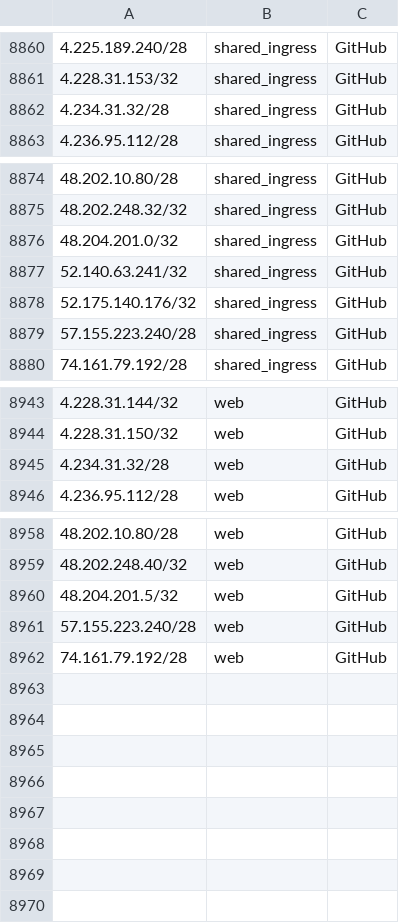
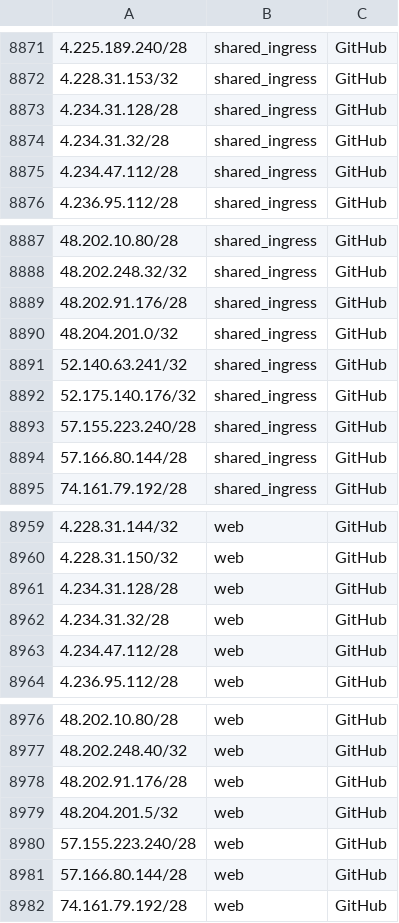
Before and after one commit to KustoKing/known-ip-addresses, a CSV file: cloud-ip-ranges/github-service-tags.csv, drawn as a sheet; only a part is shown, gaps mark what is left out; the diff covers the shown part only; the diff names each change by its address in the sheet, - before the commit and + after, or states it on an @@ line.

```diff
--- a/cloud-ip-ranges/github-service-tags.csv
+++ b/cloud-ip-ranges/github-service-tags.csv
+row 8873: 4.234.31.128/28 | shared_ingress | GitHub
+row 8875: 4.234.47.112/28 | shared_ingress | GitHub
+row 8889: 48.202.91.176/28 | shared_ingress | GitHub
+row 8894: 57.166.80.144/28 | shared_ingress | GitHub
+row 8961: 4.234.31.128/28 | web | GitHub
+row 8963: 4.234.47.112/28 | web | GitHub
+row 8978: 48.202.91.176/28 | web | GitHub
+row 8981: 57.166.80.144/28 | web | GitHub
```
Also changed, not shown: 12 added rows elsewhere in this file.
